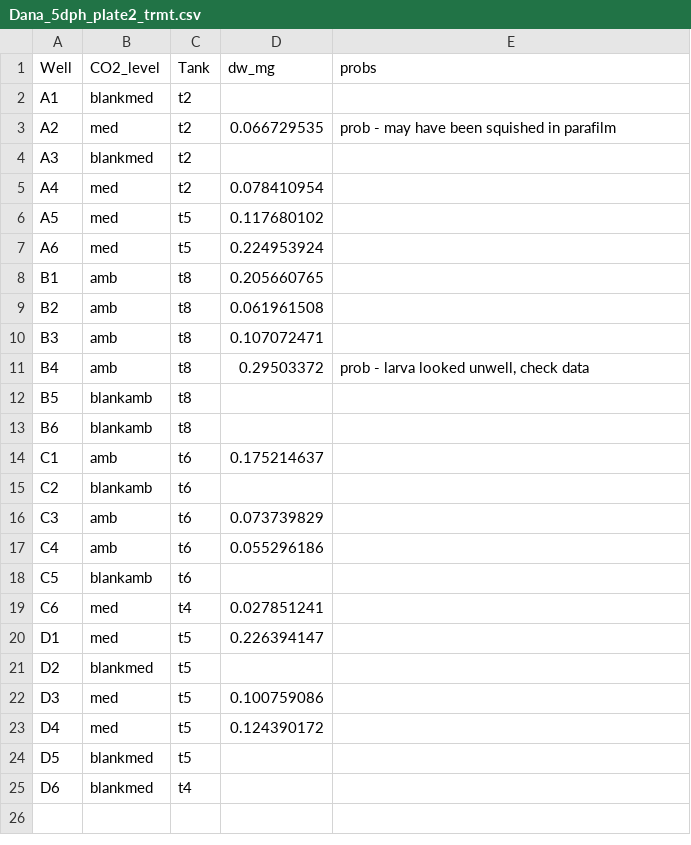
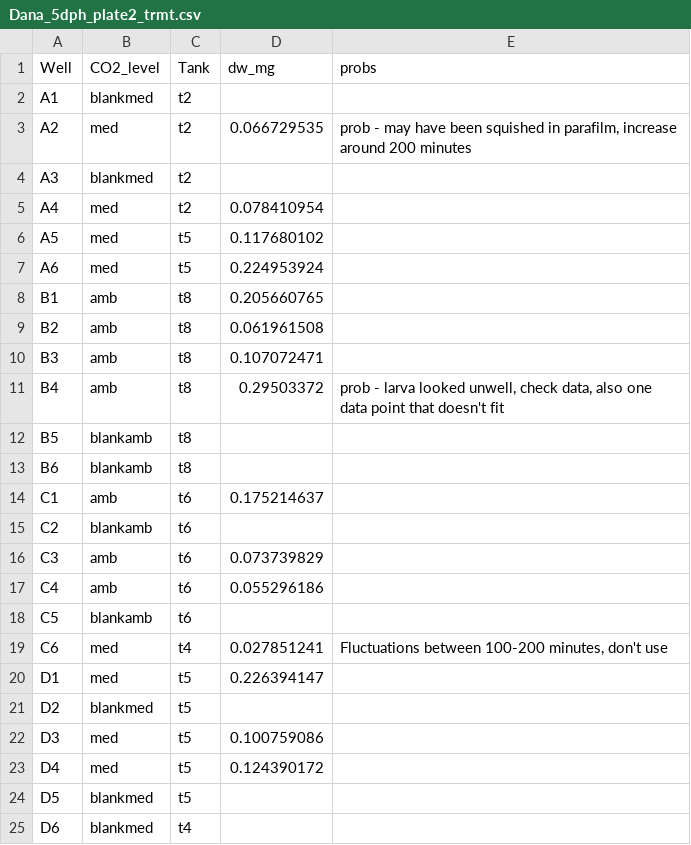
Before and after one commit to tschwemmer/MenidiaOA, a CSV file: Pcrit Experiment/Dana_5dph_plate2_trmt.csv, drawn as a sheet.

Commit message:
working on Dana 5dph

```diff
--- a/Pcrit Experiment/Dana_5dph_plate2_trmt.csv
+++ b/Pcrit Experiment/Dana_5dph_plate2_trmt.csv
@@ -2,3 +2,3 @@ Well,CO2_level,Tank,dw_mg,probs
 A1,blankmed,t2,,
-A2,med,t2,0.066729535,prob - may have been squished in parafilm
+A2,med,t2,0.066729535,"prob - may have been squished in parafilm, increase around 200 minutes"
 A3,blankmed,t2,,
@@ -10,3 +10,3 @@ B2,amb,t8,0.061961508,
 B3,amb,t8,0.107072471,
-B4,amb,t8,0.29503372,"prob - larva looked unwell, check data"
+B4,amb,t8,0.29503372,"prob - larva looked unwell, check data, also one data point that doesn't fit"
 B5,blankamb,t8,,
@@ -18,3 +18,3 @@ C4,amb,t6,0.055296186,
 C5,blankamb,t6,,
-C6,med,t4,0.027851241,
+C6,med,t4,0.027851241,"Fluctuations between 100-200 minutes, don't use"
 D1,med,t5,0.226394147,
```
Also changed, not shown: Pcrit Experiment/Dana_5dph_plate1_trmt.csv, 2 other files.
